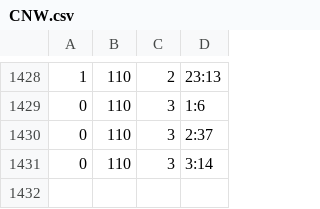
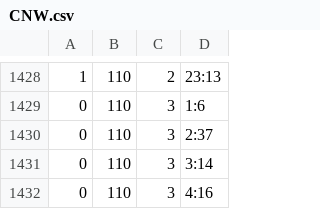
Before and after one commit to leoncvlt/londonclimbing-occupancy, a CSV file: data/CNW.csv, drawn as a sheet; only a part is shown, gaps mark what is left out; the diff names each change by its address in the sheet, - before the commit and + after, or states it on an @@ line.

```diff
--- a/data/CNW.csv
+++ b/data/CNW.csv
+row 1432: 0 | 110 | 3 | 4:16
```
Also changed, not shown: data/BWG.csv, data/CRO.csv, 5 other files.
